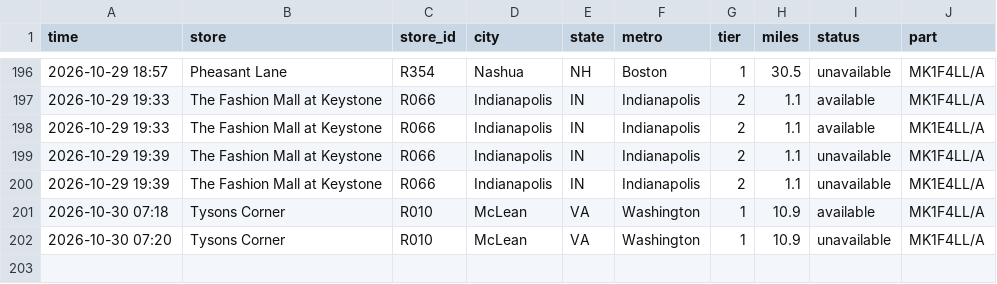
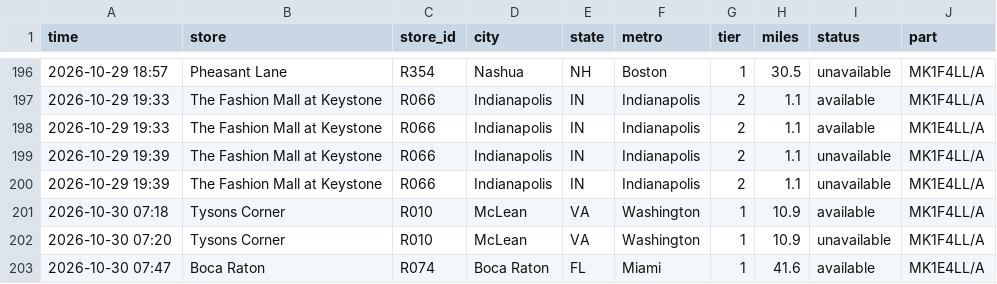
Before and after one commit to aryakvsathye/duo-tracker, a CSV file: national/events.csv, drawn as a sheet; only a part is shown, gaps mark what is left out.

Commit message:
Update national data

```diff
--- a/national/events.csv
+++ b/national/events.csv
@@ -202 +202,2 @@ time,store,store_id,city,state,metro,tier,miles,status,part
 2026-10-30 07:20,Tysons Corner,R010,McLean,VA,Washington,1,10.9,unavailable,MK1F4LL/A
+2026-10-30 07:47,Boca Raton,R074,Boca Raton,FL,Miami,1,41.6,available,MK1E4LL/A
```
Also changed, not shown: 1 other file.
